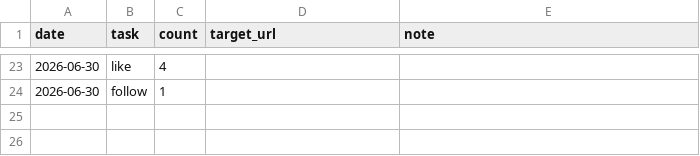
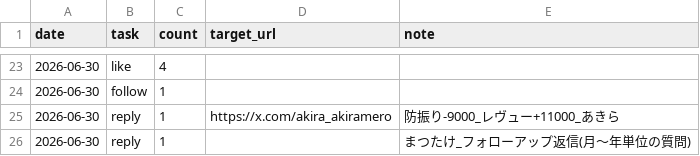
Before and after one commit to komatsu-dev-jp/-x-content-ops, a CSV file: data/daily_activity_log.csv, drawn as a sheet; only a part is shown, gaps mark what is left out; the diff names each change by its address in the sheet, - before the commit and + after, or states it on an @@ line.

```diff
--- a/data/daily_activity_log.csv
+++ b/data/daily_activity_log.csv
+row 25: 2026-06-30 | reply | 1 | https://x.com/akira_akiramero | 防振り-9000_レヴュー+11000_あきら
+row 26: 2026-06-30 | reply | 1 |  | まつたけ_フォローアップ返信(月〜年単位の質問)
```
Also changed, not shown: data/account_tiers.csv, data/reply_outreach_log.csv.
